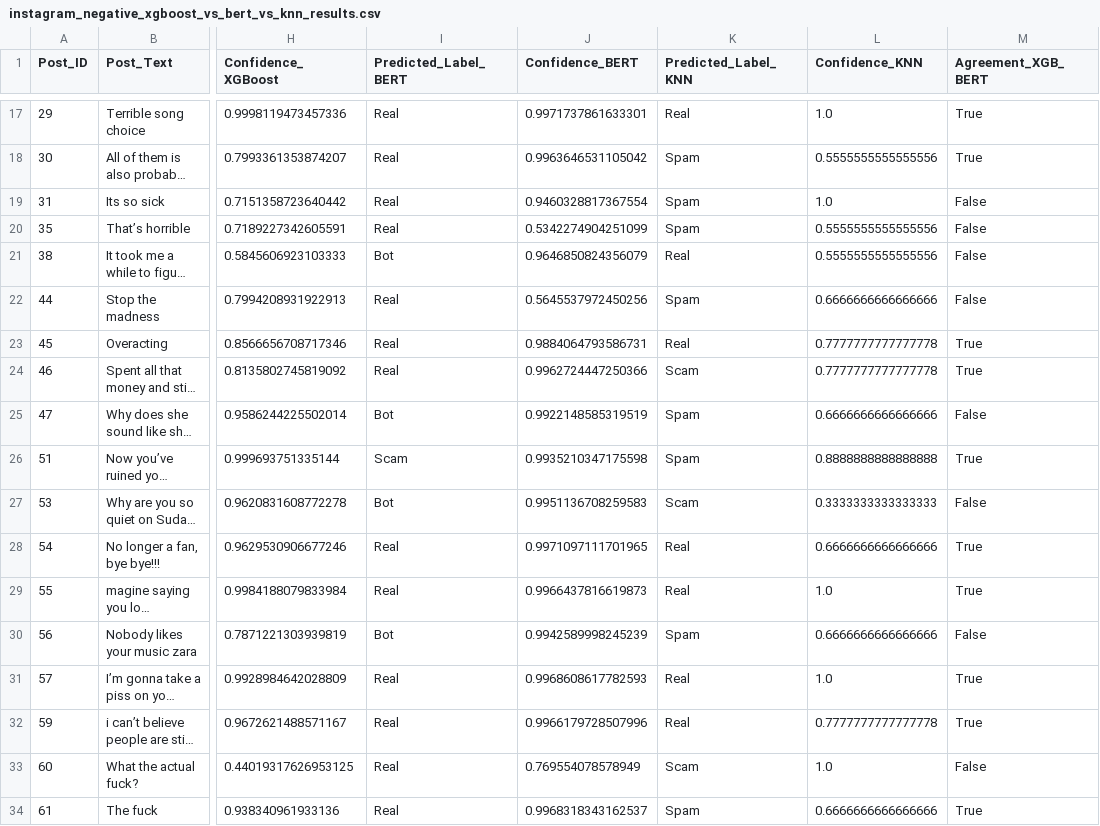
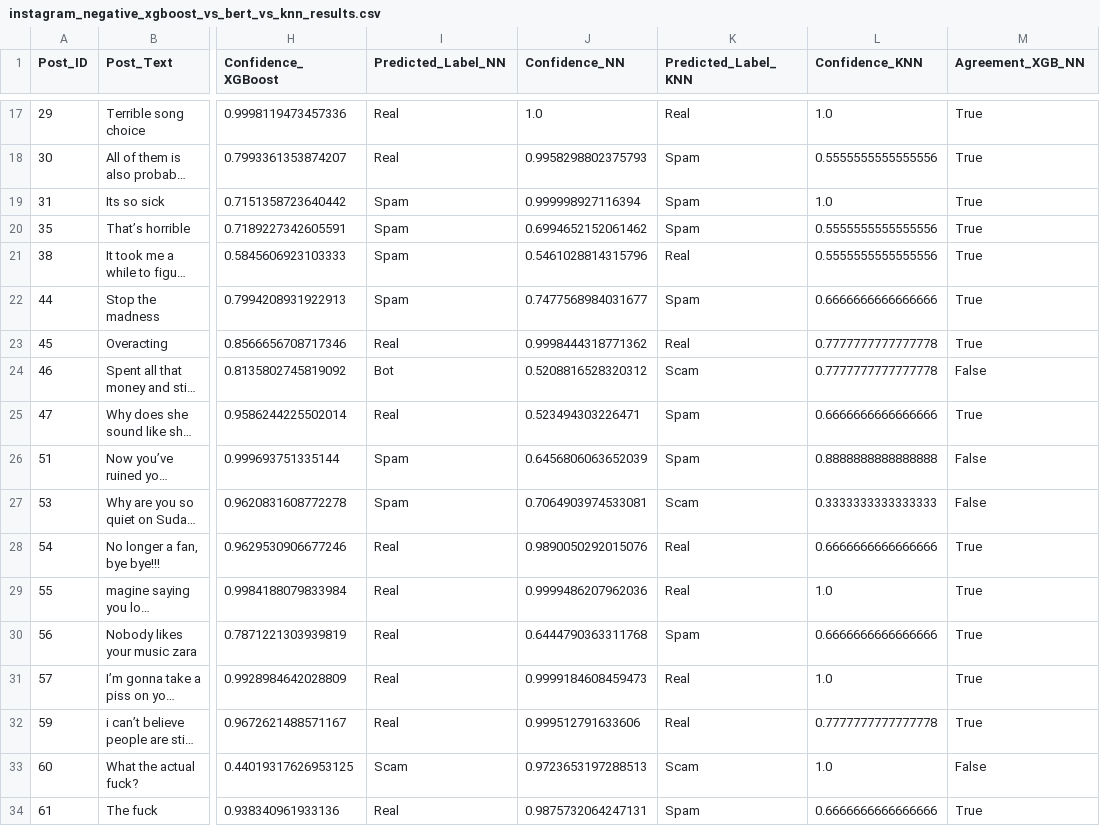
Before and after one commit to manumathewjiss/nlp-social-media-harmful-content-detection, a CSV file: task4_classification/instagram_negative_xgboost_vs_bert_vs_knn_results.csv, drawn as a sheet; only a part is shown, gaps mark what is left out; long unchanged cells end in …; the diff covers the shown part only; the diff names each change by its address in the sheet, - before the commit and + after, or states it on an @@ line.

```diff
--- a/task4_classification/instagram_negative_xgboost_vs_bert_vs_knn_results.csv
+++ b/task4_classification/instagram_negative_xgboost_vs_bert_vs_knn_results.csv
-I1: Predicted_Label_BERT
+I1: Predicted_Label_NN
-J1: Confidence_BERT
+J1: Confidence_NN
-M1: Agreement_XGB_BERT
+M1: Agreement_XGB_NN
-J17 (Confidence_NN): 0.9971737861633301
+J17 (Confidence_NN): 1.0
-J18 (Confidence_NN): 0.9963646531105042
+J18 (Confidence_NN): 0.9958298802375793
-I19:I20 (Predicted_Label_NN): Real
+I19:I20 (Predicted_Label_NN): Spam
-J19 (Confidence_NN): 0.9460328817367554
+J19 (Confidence_NN): 0.999998927116394
-M19:M22 (Agreement_XGB_NN): False
+M19:M22 (Agreement_XGB_NN): True
-J20 (Confidence_NN): 0.5342274904251099
+J20 (Confidence_NN): 0.6994652152061462
-I21 (Predicted_Label_NN): Bot
+I21 (Predicted_Label_NN): Spam
-J21 (Confidence_NN): 0.9646850824356079
+J21 (Confidence_NN): 0.5461028814315796
-I22 (Predicted_Label_NN): Real
+I22 (Predicted_Label_NN): Spam
-J22 (Confidence_NN): 0.5645537972450256
+J22 (Confidence_NN): 0.7477568984031677
-J23 (Confidence_NN): 0.9884064793586731
+J23 (Confidence_NN): 0.9998444318771362
-I24 (Predicted_Label_NN): Real
+I24 (Predicted_Label_NN): Bot
-J24 (Confidence_NN): 0.9962724447250366
+J24 (Confidence_NN): 0.5208816528320312
-M24 (Agreement_XGB_NN): True
+M24 (Agreement_XGB_NN): False
-I25 (Predicted_Label_NN): Bot
+I25 (Predicted_Label_NN): Real
-J25 (Confidence_NN): 0.9922148585319519
+J25 (Confidence_NN): 0.523494303226471
-M25 (Agreement_XGB_NN): False
+M25 (Agreement_XGB_NN): True
-I26 (Predicted_Label_NN): Scam
+I26 (Predicted_Label_NN): Spam
-J26 (Confidence_NN): 0.9935210347175598
+J26 (Confidence_NN): 0.6456806063652039
-M26 (Agreement_XGB_NN): True
+M26 (Agreement_XGB_NN): False
-I27 (Predicted_Label_NN): Bot
+I27 (Predicted_Label_NN): Spam
-J27 (Confidence_NN): 0.9951136708259583
+J27 (Confidence_NN): 0.7064903974533081
-J28 (Confidence_NN): 0.9971097111701965
+J28 (Confidence_NN): 0.9890050292015076
-J29 (Confidence_NN): 0.9966437816619873
+J29 (Confidence_NN): 0.9999486207962036
-I30 (Predicted_Label_NN): Bot
+I30 (Predicted_Label_NN): Real
-J30 (Confidence_NN): 0.9942589998245239
+J30 (Confidence_NN): 0.6444790363311768
-M30 (Agreement_XGB_NN): False
+M30 (Agreement_XGB_NN): True
-J31 (Confidence_NN): 0.9968608617782593
+J31 (Confidence_NN): 0.9999184608459473
-J32 (Confidence_NN): 0.9966179728507996
+J32 (Confidence_NN): 0.999512791633606
-I33 (Predicted_Label_NN): Real
+I33 (Predicted_Label_NN): Scam
-J33 (Confidence_NN): 0.769554078578949
+J33 (Confidence_NN): 0.9723653197288513
-J34 (Confidence_NN): 0.9968318343162537
+J34 (Confidence_NN): 0.9875732064247131
```
Also changed, not shown: 82 edited cells elsewhere in this file, 33 other files.
